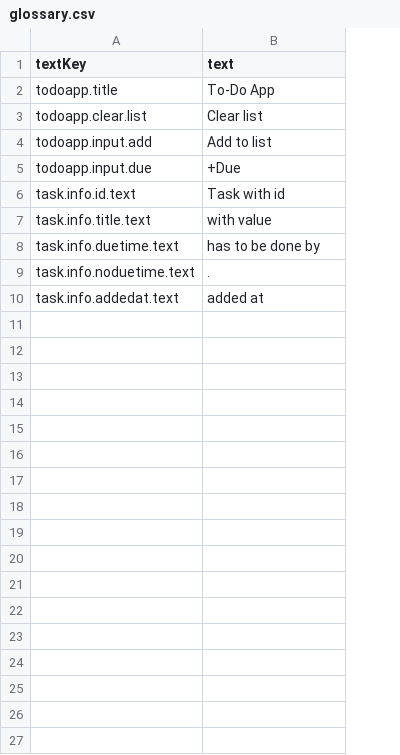
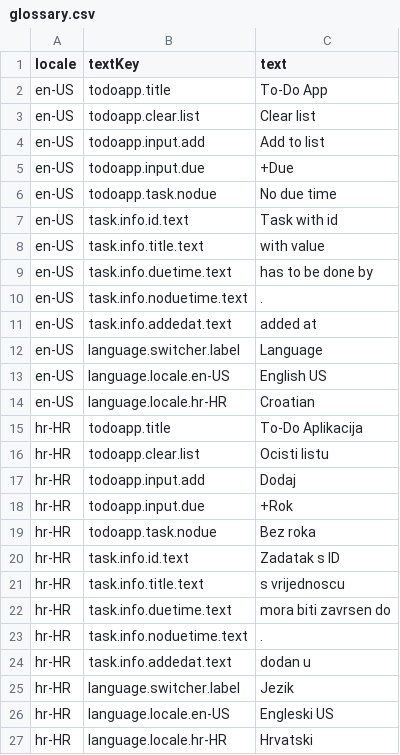
Before and after one commit to ajelinic/todoappjs, a CSV file: data/Install/Data/Glossary/glossary.csv, drawn as a sheet; addresses are those after the commit; the diff names each change by its address in the sheet, - before the commit and + after, or states it on an @@ line.

Commit message:
TDA-002 added language switcher

```diff
--- a/data/Install/Data/Glossary/glossary.csv
+++ b/data/Install/Data/Glossary/glossary.csv
+column A (locale), rows 2-5: all en-US; rows 7-11: all en-US
+row 6: en-US | todoapp.task.nodue | No due time
+row 12: en-US | language.switcher.label | Language
+row 13: en-US | language.locale.en-US | English US
+row 14: en-US | language.locale.hr-HR | Croatian
+row 15: hr-HR | todoapp.title | To-Do Aplikacija
+row 16: hr-HR | todoapp.clear.list | Ocisti listu
+row 17: hr-HR | todoapp.input.add | Dodaj
+row 18: hr-HR | todoapp.input.due | +Rok
+row 19: hr-HR | todoapp.task.nodue | Bez roka
+row 20: hr-HR | task.info.id.text | Zadatak s ID
+row 21: hr-HR | task.info.title.text | s vrijednoscu
+row 22: hr-HR | task.info.duetime.text | mora biti zavrsen do
+row 23: hr-HR | task.info.noduetime.text | .
+row 24: hr-HR | task.info.addedat.text | dodan u
+row 25: hr-HR | language.switcher.label | Jezik
+row 26: hr-HR | language.locale.en-US | Engleski US
+row 27: hr-HR | language.locale.hr-HR | Hrvatski
```
Also changed, not shown: 35 other files.
